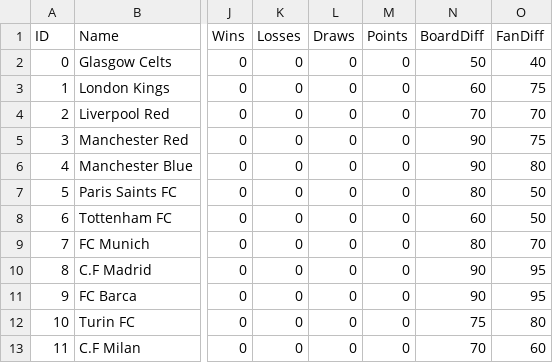
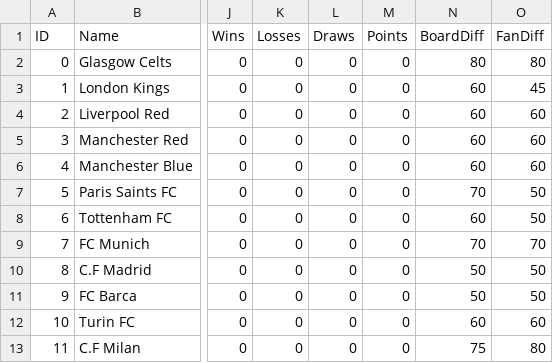
Before and after one commit to abbas67/Survive-The-Season, a CSV file: Assets/Resources/TeamData.csv, drawn as a sheet; only a part is shown, gaps mark what is left out; the diff names each change by its address in the sheet, - before the commit and + after, or states it on an @@ line.

```diff
--- a/Assets/Resources/TeamData.csv
+++ b/Assets/Resources/TeamData.csv
-N2 (BoardDiff): 50
+N2 (BoardDiff): 80
-O2 (FanDiff): 40
+O2 (FanDiff): 80
-O3 (FanDiff): 75
+O3 (FanDiff): 45
-N4 (BoardDiff): 70
+N4 (BoardDiff): 60
-O4 (FanDiff): 70
+O4 (FanDiff): 60
-N5:N6 (BoardDiff): 90
+N5:N6 (BoardDiff): 60
-O5 (FanDiff): 75
+O5 (FanDiff): 60
-O6 (FanDiff): 80
+O6 (FanDiff): 60
-N7 (BoardDiff): 80
+N7 (BoardDiff): 70
-N9 (BoardDiff): 80
+N9 (BoardDiff): 70
-N10:N11 (BoardDiff): 90
+N10:N11 (BoardDiff): 50
-O10:O11 (FanDiff): 95
+O10:O11 (FanDiff): 50
-N12 (BoardDiff): 75
+N12 (BoardDiff): 60
-O12 (FanDiff): 80
+O12 (FanDiff): 60
-N13 (BoardDiff): 70
+N13 (BoardDiff): 75
-O13 (FanDiff): 60
+O13 (FanDiff): 80
```
Also changed, not shown: 30 other files.
